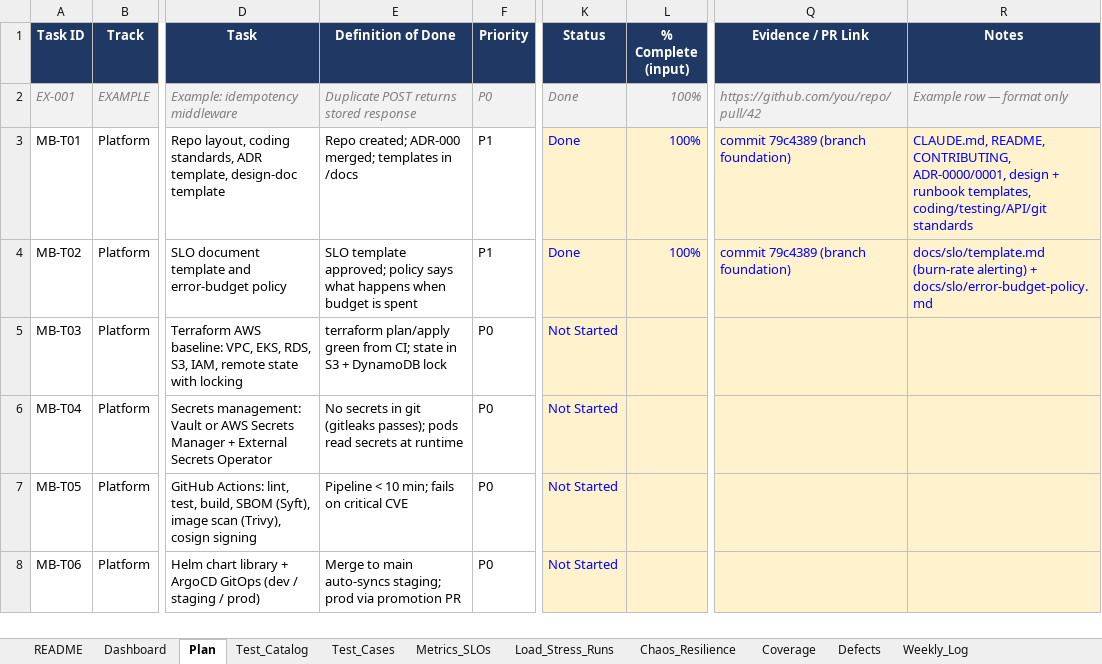
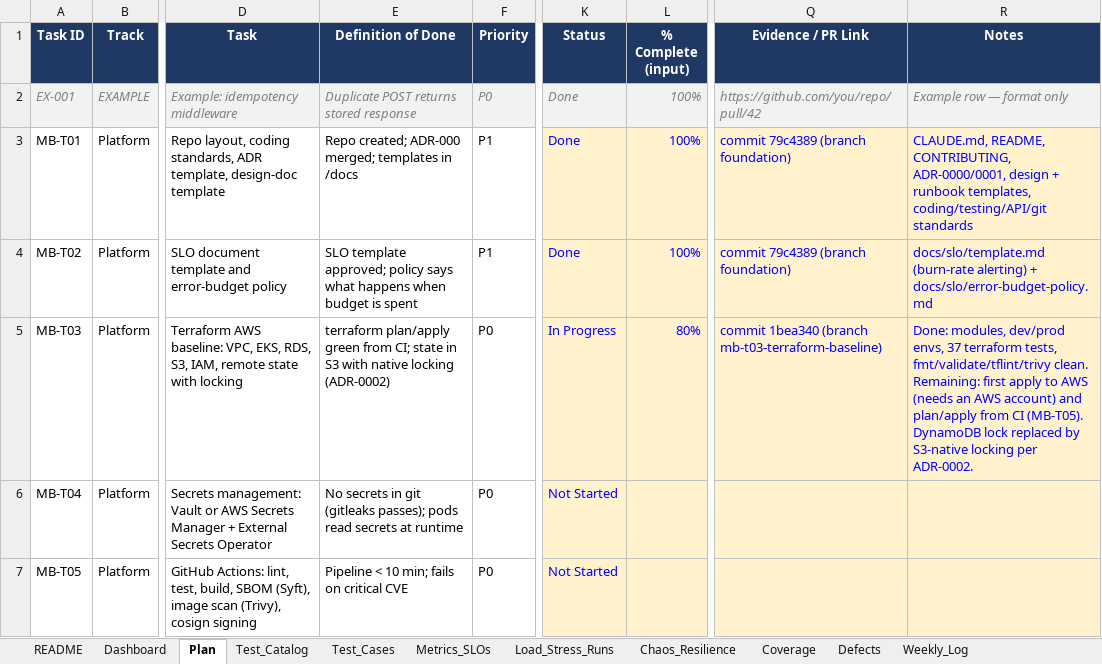
Before and after one commit to mhrj7/meterbook, an Excel workbook: tracker/Meterbook_Tracker.xlsx, sheet Plan, drawn as a sheet; only a part is shown, gaps mark what is left out; the shorter side is filled out with more unchanged rows; values as stored, in another font and other column widths than the file's, no borders; conditional formats not drawn; the diff names each change by its address in the sheet, - before the commit and + after, or states it on an @@ line.

Commit message:
chore(MB-T03): record progress in tracker

```diff
--- a/tracker/Meterbook_Tracker.xlsx (sheet Plan)
+++ b/tracker/Meterbook_Tracker.xlsx (sheet Plan)
-E5 (Definition of Done): …in S3 + DynamoDB lock
+E5 (Definition of Done): …in S3 with native locking (ADR-0002)
-K5 (Status): Not Started
+K5 (Status): In Progress
-L5 (% Complete (input)): (empty)
+L5 (% Complete (input)): 80%
-Q5 (Evidence / PR Link): (empty)
+Q5 (Evidence / PR Link): commit 1bea340 (branch mb-t03-terraform-baseline)
-R5 (Notes): (empty)
+R5 (Notes): Done: modules, dev/prod envs, 37 terraform tests, fmt/validate/tflint/trivy clean. Remaining: first apply to AWS (needs an AWS account) and plan/apply from CI (MB-T05). DynamoDB lock replaced by S3-native locking per ADR-0002.
```
